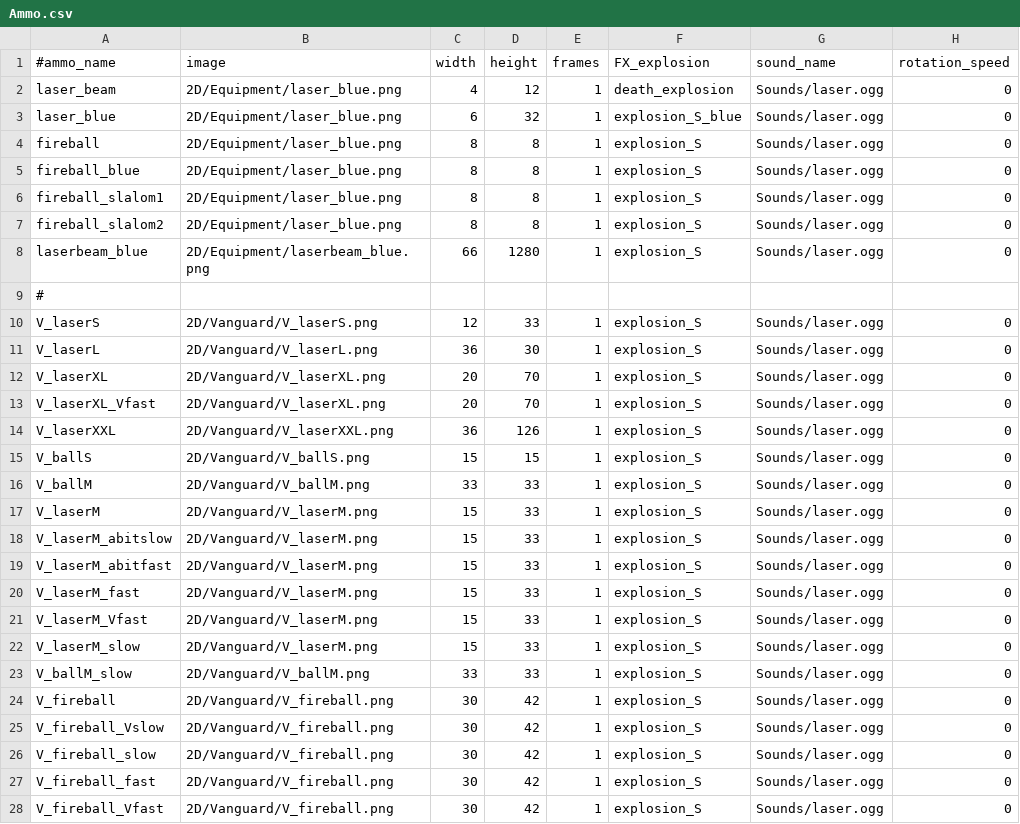
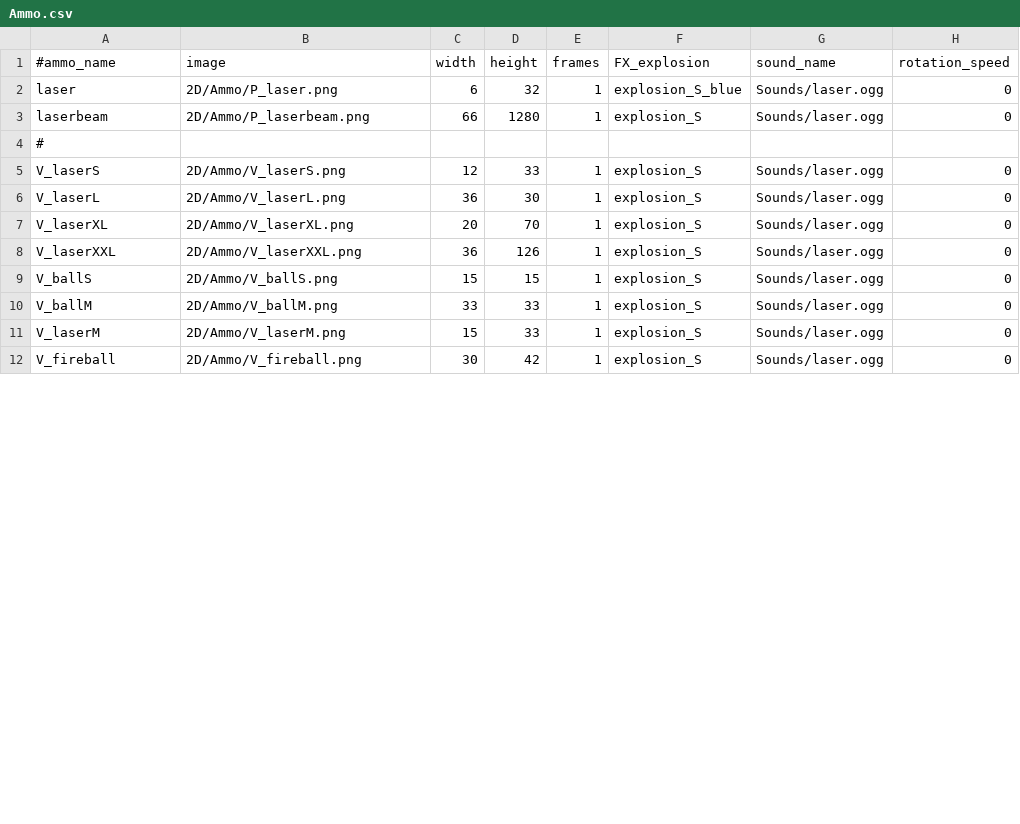
Before and after one commit to StarfighterDevTeam/StarFighter, a CSV file: Unstable/StarFighter/StarFighter/Assets/Scripts/Generated/Ammo.csv, drawn as a sheet; only a part is shown; the diff covers the shown part only.

Commit message:
Create random equipments using .csv as base stats

```diff
--- a/Unstable/StarFighter/StarFighter/Assets/Scripts/Generated/Ammo.csv
+++ b/Unstable/StarFighter/StarFighter/Assets/Scripts/Generated/Ammo.csv
@@ -1,28 +1,12 @@
 #ammo_name,image,width,height,frames,FX_explosion,sound_name,rotation_speed
-laser_beam,2D/Equipment/laser_blue.png,4,12,1,death_explosion,Sounds/laser.ogg,0
-laser_blue,2D/Equipment/laser_blue.png,6,32,1,explosion_S_blue,Sounds/laser.ogg,0
-fireball,2D/Equipment/laser_blue.png,8,8,1,explosion_S,Sounds/laser.ogg,0
-fireball_blue,2D/Equipment/laser_blue.png,8,8,1,explosion_S,Sounds/laser.ogg,0
-fireball_slalom1,2D/Equipment/laser_blue.png,8,8,1,explosion_S,Sounds/laser.ogg,0
-fireball_slalom2,2D/Equipment/laser_blue.png,8,8,1,explosion_S,Sounds/laser.ogg,0
-laserbeam_blue,2D/Equipment/laserbeam_blue.png,66,1280,1,explosion_S,Sounds/laser.ogg,0
+laser,2D/Ammo/P_laser.png,6,32,1,explosion_S_blue,Sounds/laser.ogg,0
+laserbeam,2D/Ammo/P_laserbeam.png,66,1280,1,explosion_S,Sounds/laser.ogg,0
 #,,,,,,,
-V_laserS,2D/Vanguard/V_laserS.png,12,33,1,explosion_S,Sounds/laser.ogg,0
-V_laserL,2D/Vanguard/V_laserL.png,36,30,1,explosion_S,Sounds/laser.ogg,0
-V_laserXL,2D/Vanguard/V_laserXL.png,20,70,1,explosion_S,Sounds/laser.ogg,0
-V_laserXL_Vfast,2D/Vanguard/V_laserXL.png,20,70,1,explosion_S,Sounds/laser.ogg,0
-V_laserXXL,2D/Vanguard/V_laserXXL.png,36,126,1,explosion_S,Sounds/laser.ogg,0
-V_ballS,2D/Vanguard/V_ballS.png,15,15,1,explosion_S,Sounds/laser.ogg,0
-V_ballM,2D/Vanguard/V_ballM.png,33,33,1,explosion_S,Sounds/laser.ogg,0
-V_laserM,2D/Vanguard/V_laserM.png,15,33,1,explosion_S,Sounds/laser.ogg,0
-V_laserM_abitslow,2D/Vanguard/V_laserM.png,15,33,1,explosion_S,Sounds/laser.ogg,0
-V_laserM_abitfast,2D/Vanguard/V_laserM.png,15,33,1,explosion_S,Sounds/laser.ogg,0
-V_laserM_fast,2D/Vanguard/V_laserM.png,15,33,1,explosion_S,Sounds/laser.ogg,0
-V_laserM_Vfast,2D/Vanguard/V_laserM.png,15,33,1,explosion_S,Sounds/laser.ogg,0
-V_laserM_slow,2D/Vanguard/V_laserM.png,15,33,1,explosion_S,Sounds/laser.ogg,0
-V_ballM_slow,2D/Vanguard/V_ballM.png,33,33,1,explosion_S,Sounds/laser.ogg,0
-V_fireball,2D/Vanguard/V_fireball.png,30,42,1,explosion_S,Sounds/laser.ogg,0
-V_fireball_Vslow,2D/Vanguard/V_fireball.png,30,42,1,explosion_S,Sounds/laser.ogg,0
-V_fireball_slow,2D/Vanguard/V_fireball.png,30,42,1,explosion_S,Sounds/laser.ogg,0
-V_fireball_fast,2D/Vanguard/V_fireball.png,30,42,1,explosion_S,Sounds/laser.ogg,0
-V_fireball_Vfast,2D/Vanguard/V_fireball.png,30,42,1,explosion_S,Sounds/laser.ogg,0
+V_laserS,2D/Ammo/V_laserS.png,12,33,1,explosion_S,Sounds/laser.ogg,0
+V_laserL,2D/Ammo/V_laserL.png,36,30,1,explosion_S,Sounds/laser.ogg,0
+V_laserXL,2D/Ammo/V_laserXL.png,20,70,1,explosion_S,Sounds/laser.ogg,0
+V_laserXXL,2D/Ammo/V_laserXXL.png,36,126,1,explosion_S,Sounds/laser.ogg,0
+V_ballS,2D/Ammo/V_ballS.png,15,15,1,explosion_S,Sounds/laser.ogg,0
+V_ballM,2D/Ammo/V_ballM.png,33,33,1,explosion_S,Sounds/laser.ogg,0
+V_laserM,2D/Ammo/V_laserM.png,15,33,1,explosion_S,Sounds/laser.ogg,0
+V_fireball,2D/Ammo/V_fireball.png,30,42,1,explosion_S,Sounds/laser.ogg,0
```
Also changed, not shown: 1 edited cell elsewhere in this file, Unstable/StarFighter/StarFighter/Assets/Scripts/Generated/Bot.csv, Unstable/StarFighter/StarFighter/Assets/Scripts/Generated/Equipment.csv, 43 other files.
